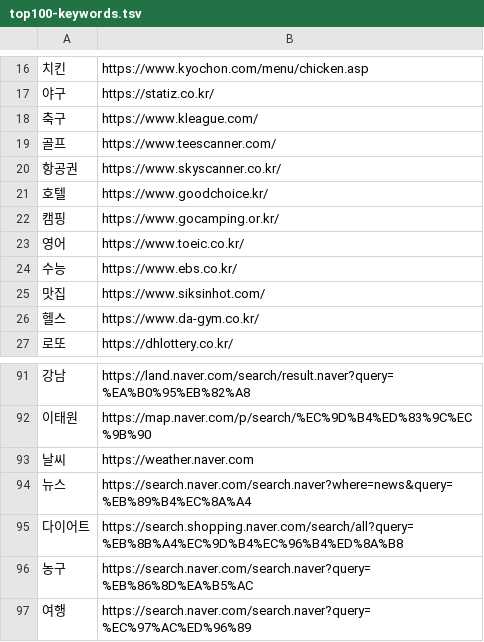
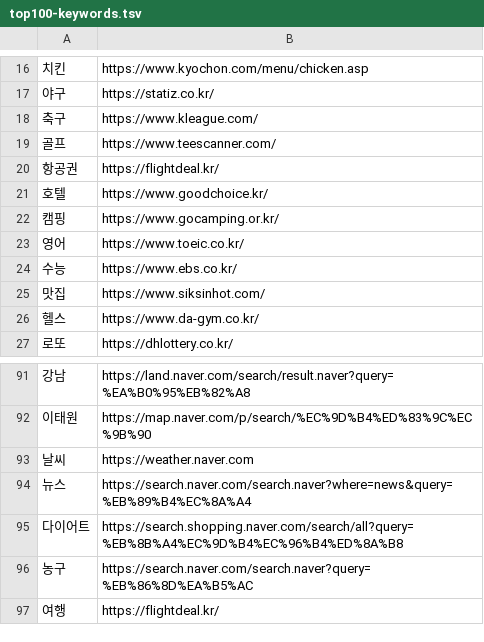
Before and after one commit to price-kr/price.kr, a TSV file: scripts/top100-keywords.tsv, drawn as a sheet; only a part is shown, gaps mark what is left out.

```diff
--- a/scripts/top100-keywords.tsv
+++ b/scripts/top100-keywords.tsv
@@ -19,3 +19,3 @@
 골프	https://www.teescanner.com/
-항공권	https://www.skyscanner.co.kr/
+항공권	https://flightdeal.kr/
 호텔	https://www.goodchoice.kr/
@@ -96,2 +96,2 @@
 농구	https://search.naver.com/search.naver?query=%EB%86%8D%EA%B5%AC
-여행	https://search.naver.com/search.naver?query=%EC%97%AC%ED%96%89
+여행	https://flightdeal.kr/
```
Also changed, not shown: 4 other files.
